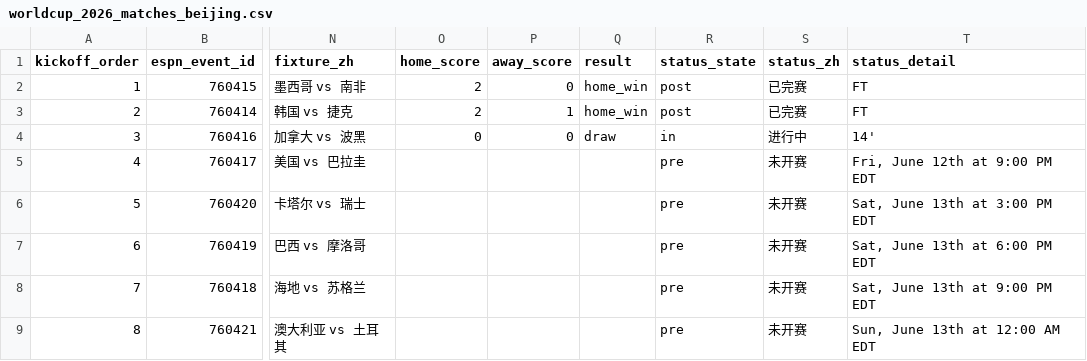
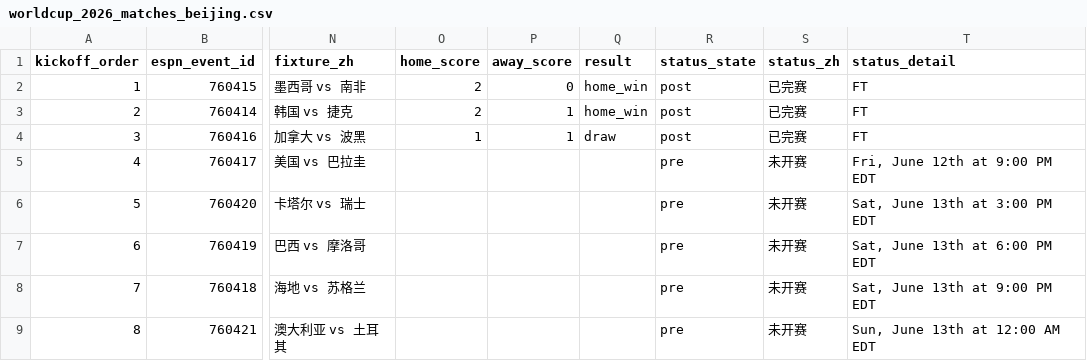
Before and after one commit to quwang86-debug/worldcup-jingcai, a CSV file: data/worldcup_2026_matches_beijing.csv, drawn as a sheet; only a part is shown, gaps mark what is left out; the diff names each change by its address in the sheet, - before the commit and + after, or states it on an @@ line.

```diff
--- a/data/worldcup_2026_matches_beijing.csv
+++ b/data/worldcup_2026_matches_beijing.csv
-O4 (home_score): 0
+O4 (home_score): 1
-P4 (away_score): 0
+P4 (away_score): 1
-R4 (status_state): in
+R4 (status_state): post
-S4 (status_zh): 进行中
+S4 (status_zh): 已完赛
-T4 (status_detail): 14'
+T4 (status_detail): FT
```
Also changed, not shown: 3 other files.
